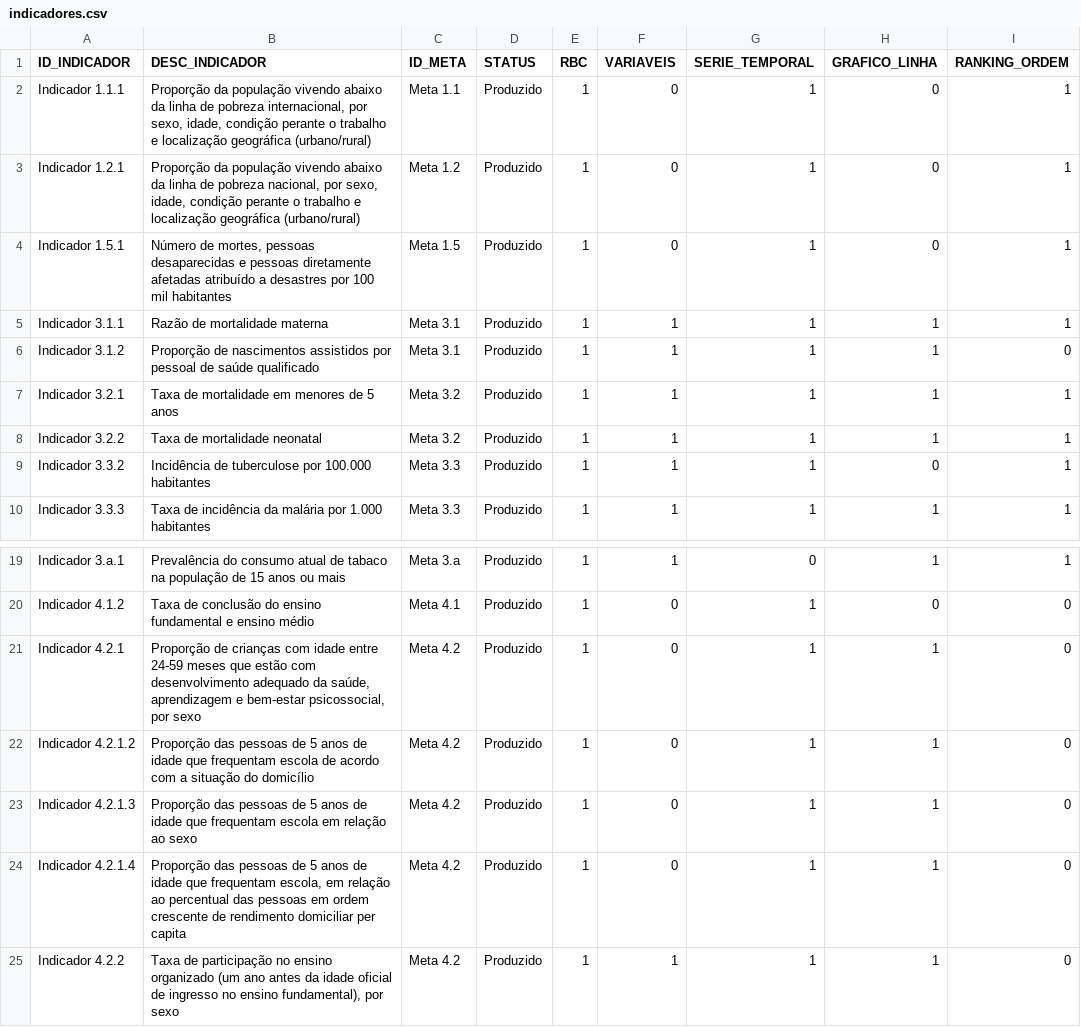
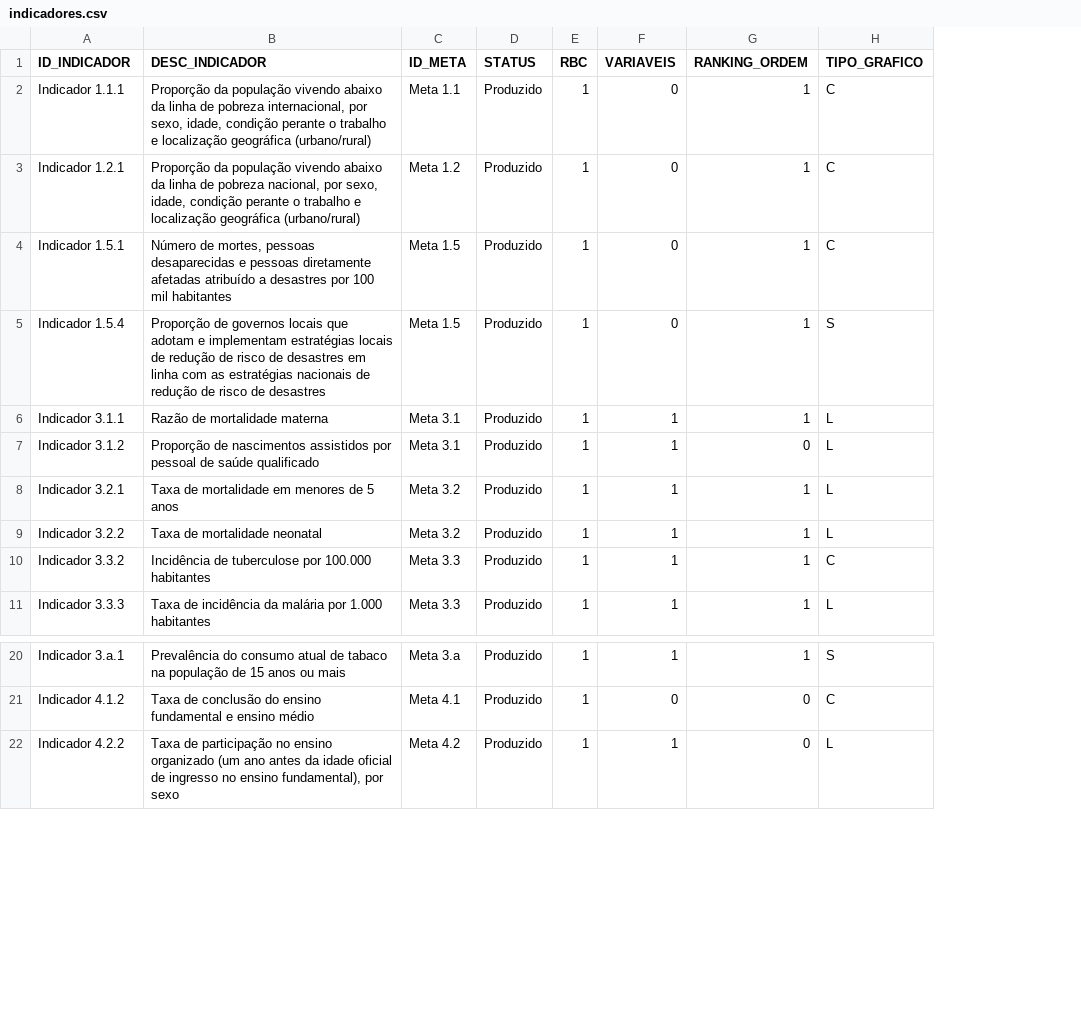
Before and after one commit to wmodanez/dash-ods, a CSV file: db/indicadores.csv, drawn as a sheet; only a part is shown, gaps mark what is left out; removed rows and columns are numbered as before the commit, all else as after; the diff names each change by its address in the sheet, - before the commit and + after, or states it on an @@ line.

Commit message:
Adicionar tratamento de erros e logging nas funções de carregamento de dados, garantindo que exceções sejam registradas e que mensagens de erro sejam exibidas em caso de falhas. Atualizar a estrutura do arquivo indicadores.csv para incluir a coluna TIPO_GRAFICO, refletindo as novas categorias de gráficos. Criar novo arquivo Parquet para o indicador 1.5.4, assegurando a integridade dos dados.

```diff
--- a/db/indicadores.csv
+++ b/db/indicadores.csv
-column G (SERIE_TEMPORAL), rows 2-10: all 1; rows 19-20: 0 | 1; row 25: 1
-column H (GRAFICO_LINHA), rows 2-10: 0 | 0 | 0 | 1 | 1 | 1 | 1 | 0 | 1; rows 19-20: 1 | 0; row 25: 1
+column H (TIPO_GRAFICO), rows 2-4: all C; rows 6-11: L | L | L | L | C | L; rows 20-22: S | C | L
+row 5: Indicador 1.5.4 | Proporção de governos locais que adotam e implementam estratégias locais de redução de risco de desastres em linha com as estratégias nacionais de redução de risco de desastres | Meta 1.5 | Produzido | 1 | 0 | 1 | S
-row 21: Indicador 4.2.1 | Proporção de crianças com idade entre 24-59 meses que estão com desenvolvimento adequado da saúde, aprendizagem e bem-estar psicossocial, por sexo | Meta 4.2 | Produzido | 1 | 0 | 1 | 1 | 0
-row 22: Indicador 4.2.1.2 | Proporção das pessoas de 5 anos de idade que frequentam escola de acordo com a situação do domicílio | Meta 4.2 | Produzido | 1 | 0 | 1 | 1 | 0
-row 23: Indicador 4.2.1.3 | Proporção das pessoas de 5 anos de idade que frequentam escola em relação ao sexo | Meta 4.2 | Produzido | 1 | 0 | 1 | 1 | 0
-row 24: Indicador 4.2.1.4 | Proporção das pessoas de 5 anos de idade que frequentam escola, em relação ao percentual das pessoas em ordem crescente de rendimento domiciliar per capita | Meta 4.2 | Produzido | 1 | 0 | 1 | 1 | 0
```
Also changed, not shown: 3 other files.
